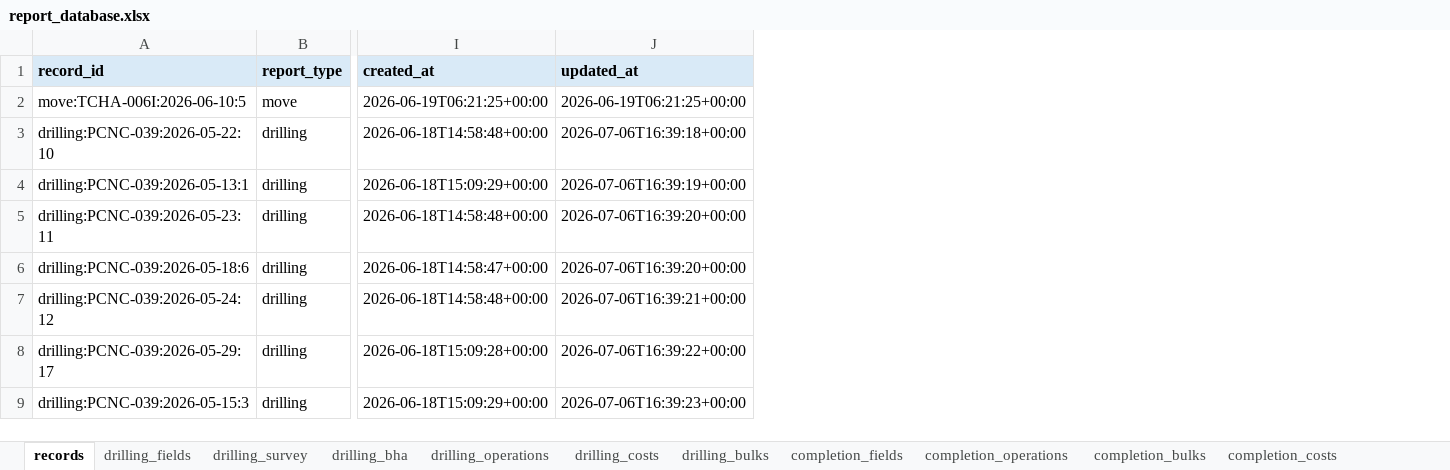
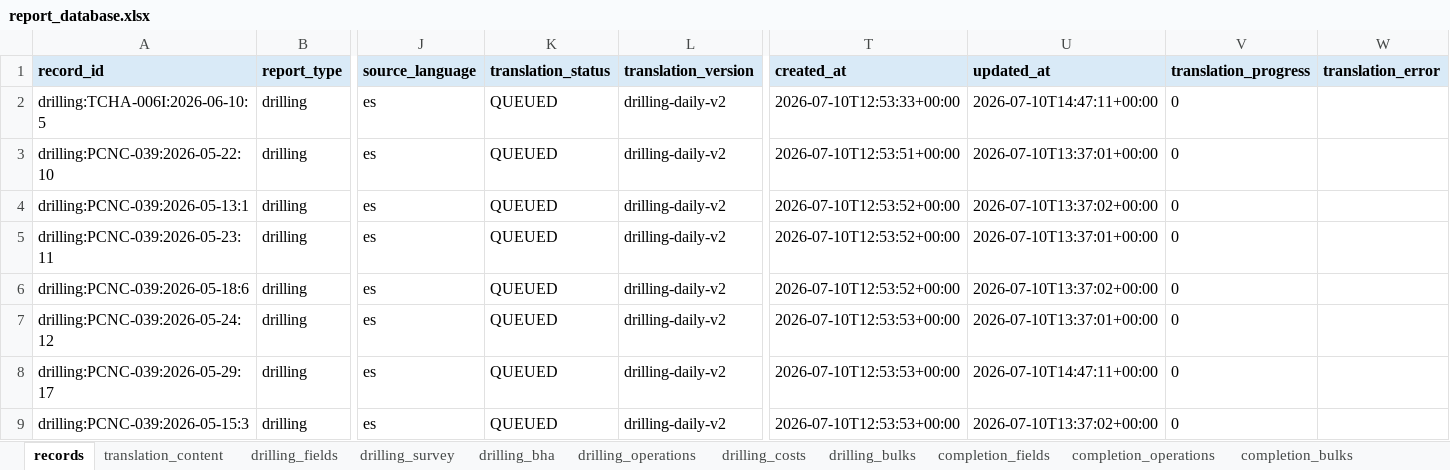
Before and after one commit to bethyoungjd374-ai/drilling-report-parser, an Excel workbook: outputs/report_database.xlsx, sheet records, drawn as a sheet; only a part is shown, gaps mark what is left out; values as stored, in another font and other column widths than the file's, no borders; removed rows and columns are numbered as before the commit, all else as after; the diff covers the shown part only; the diff names each change by its address in the sheet, - before the commit and + after, or states it on an @@ line.

```diff
--- a/outputs/report_database.xlsx (sheet records)
+++ b/outputs/report_database.xlsx (sheet records)
+sheet tab: translation_content
-column I (created_at), rows 2-9: 2026-06-19T06:21:25+00:00 | 2026-06-18T14:58:48+00:00 | 2026-06-18T15:09:29+00:00 | 2026-06-18T14:58:48+00:00 | 2026-06-18T14:58:47+00:00 | 2026-06-18T14:58:48+00:00 | 2026-06-18T15:09:28+00:00 | 2026-06-18T15:09:29+00:00
-column J (updated_at), rows 2-9: 2026-06-19T06:21:25+00:00 | 2026-07-06T16:39:18+00:00 | 2026-07-06T16:39:19+00:00 | 2026-07-06T16:39:20+00:00 | 2026-07-06T16:39:20+00:00 | 2026-07-06T16:39:21+00:00 | 2026-07-06T16:39:22+00:00 | 2026-07-06T16:39:23+00:00
+column J (source_language), rows 2-9: all es
+column K (translation_status), rows 2-9: all QUEUED
+column L (translation_version), rows 2-9: all drilling-daily-v2
+column T (created_at), rows 2-9: 2026-07-10T12:53:33+00:00 | 2026-07-10T12:53:51+00:00 | 2026-07-10T12:53:52+00:00 | 2026-07-10T12:53:52+00:00 | 2026-07-10T12:53:52+00:00 | 2026-07-10T12:53:53+00:00 | 2026-07-10T12:53:53+00:00 | 2026-07-10T12:53:53+00:00
+column U (updated_at), rows 2-9: 2026-07-10T14:47:11+00:00 | 2026-07-10T13:37:01+00:00 | 2026-07-10T13:37:02+00:00 | 2026-07-10T13:37:01+00:00 | 2026-07-10T13:37:02+00:00 | 2026-07-10T13:37:01+00:00 | 2026-07-10T14:47:11+00:00 | 2026-07-10T13:37:02+00:00
+column V (translation_progress), rows 2-9: all 0
+column W (translation_error), empty
-A2 (record_id): move:TCHA-006I:2026-06-10:5
+A2 (record_id): drilling:TCHA-006I:2026-06-10:5
-B2 (report_type): move
+B2 (report_type): drilling
```
Also changed, not shown: 17 removed rows and 3 edited cells elsewhere in this sheet, sheet completion_operations, sheet completion_fields, sheet workover_operations, sheet completion_bulks, sheet completion_costs, sheet workover_fields, 9 more sheets, 18 other files.
